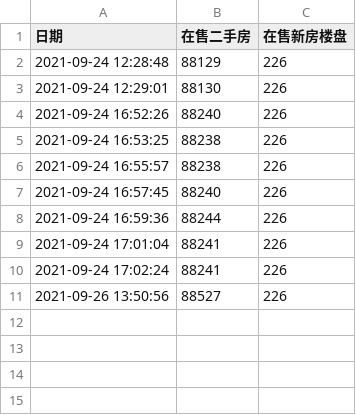
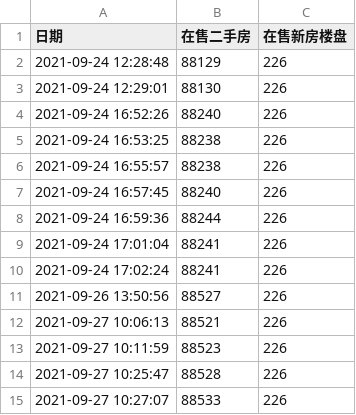
Before and after one commit to felix-001/houseSpider, a CSV file: beike/data.csv, drawn as a sheet.

```diff
--- a/beike/data.csv
+++ b/beike/data.csv
@@ -11 +11,5 @@
 2021-09-26 13:50:56, 88527, 226
+2021-09-27 10:06:13, 88521, 226
+2021-09-27 10:11:59, 88523, 226
+2021-09-27 10:25:47, 88528, 226
+2021-09-27 10:27:07, 88533, 226
```
Also changed, not shown: 2 other files.
